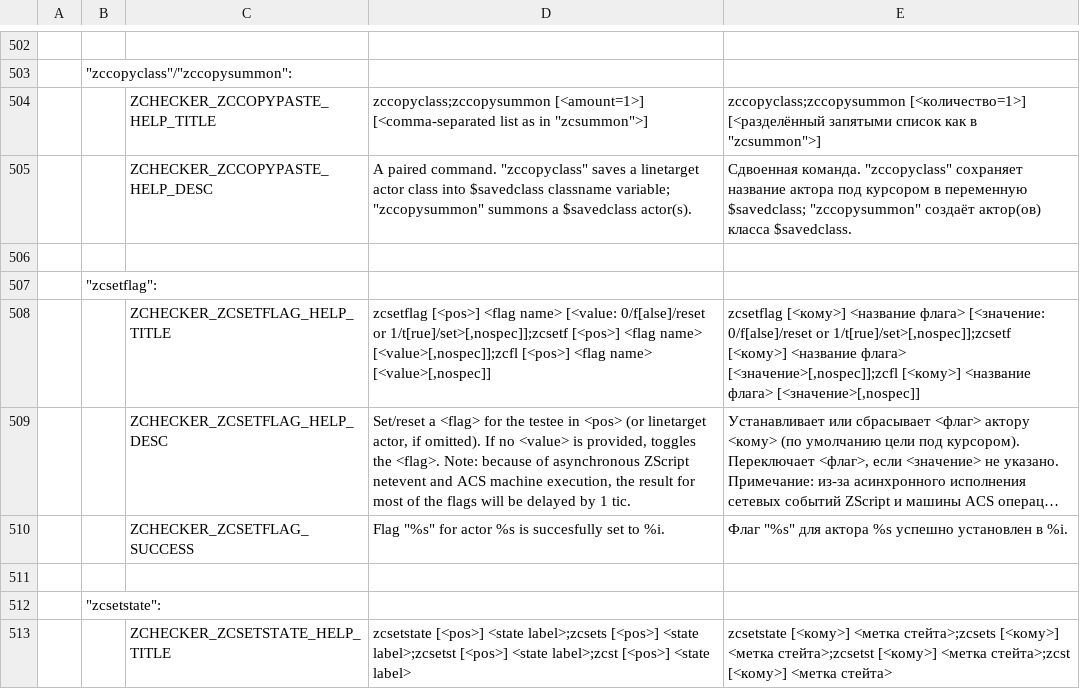
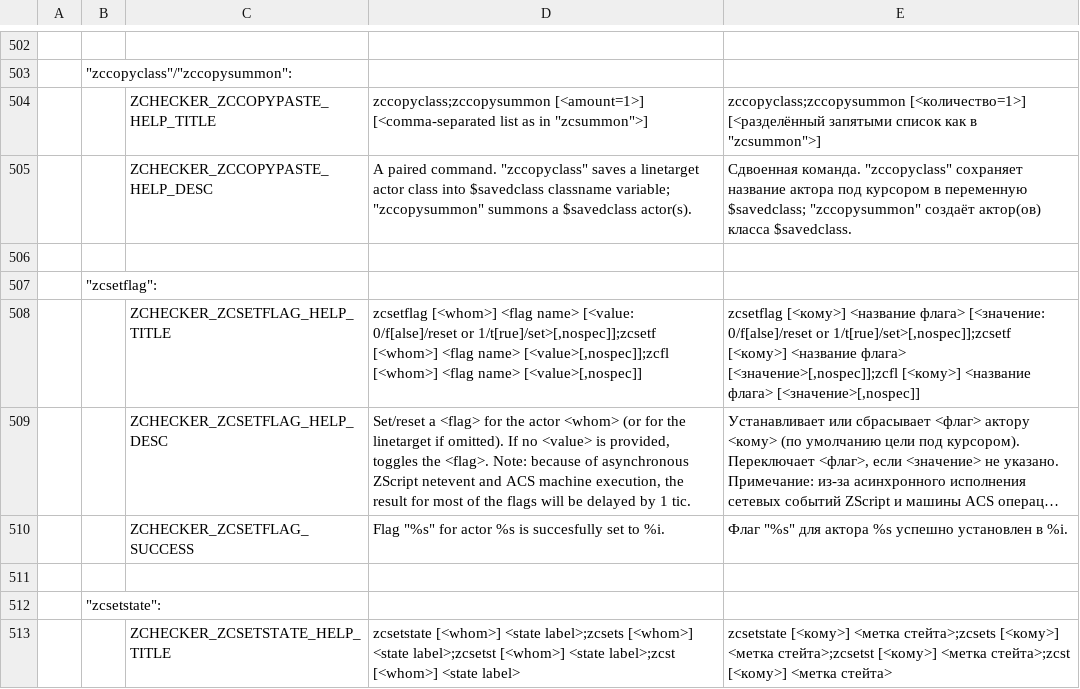
Before and after one commit to LLDM-Doom-Modding/ZChecker, a CSV file: LANGUAGE.gzdoom400.csv, drawn as a sheet; only a part is shown, gaps mark what is left out; long unchanged cells end in …; the diff covers the shown part only; the diff names each change by its address in the sheet, - before the commit and + after, or states it on an @@ line.

Commit message:
В англоязычной справке все "<pos>" заменены на "<whom>".

```diff
--- a/LANGUAGE.gzdoom400.csv
+++ b/LANGUAGE.gzdoom400.csv
-D508: zcsetflag [<pos>] <flag name> [<value: 0/f[alse]/reset or 1/t[rue]/set>[,nospec]];zcsetf [<pos>] <flag name> [<value>[,nospec]];zcfl [<pos>] <flag name>…
+D508: zcsetflag [<whom>] <flag name> [<value: 0/f[alse]/reset or 1/t[rue]/set>[,nospec]];zcsetf [<whom>] <flag name> [<value>[,nospec]];zcfl [<whom>] <flag name>…
-D509: …for the testee in <pos> (or linetarget actor, if omitted).…
+D509: …for the actor <whom> (or for the linetarget if omitted).…
-D513: zcsetstate [<pos>] <state label>;zcsets [<pos>] <state label>;zcsetst [<pos>] <state label>;zcst [<pos>] <state label>
+D513: zcsetstate [<whom>] <state label>;zcsets [<whom>] <state label>;zcsetst [<whom>] <state label>;zcst [<whom>] <state label>
```
Also changed, not shown: 14 edited cells elsewhere in this file, 3 other files.
